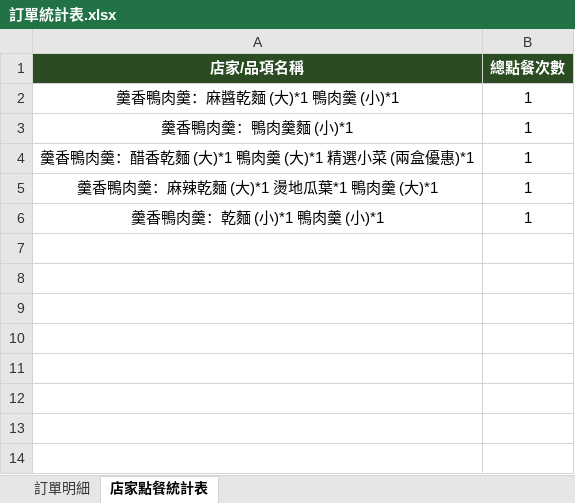
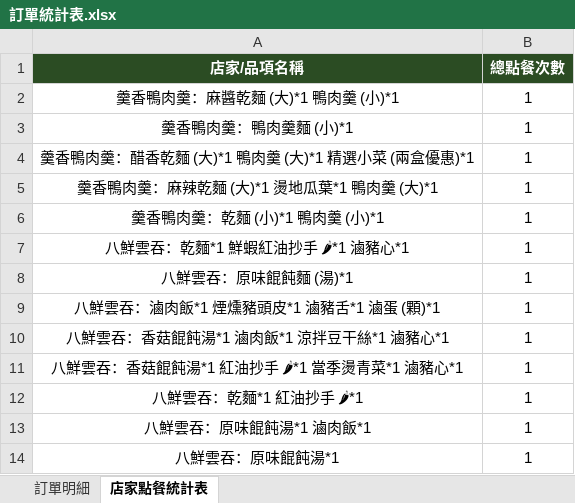
Before and after one commit to cch1527097/POS, an Excel workbook: public/訂單統計表.xlsx, sheet 店家點餐統計表, drawn as a sheet; values as stored, in another font and other column widths than the file's, no borders; the diff names each change by its address in the sheet, - before the commit and + after, or states it on an @@ line.

```diff
--- a/public/訂單統計表.xlsx (sheet 店家點餐統計表)
+++ b/public/訂單統計表.xlsx (sheet 店家點餐統計表)
+row 7: 八鮮雲吞：乾麵*1 鮮蝦紅油抄手 🌶*1 滷豬心*1 | 1
+row 8: 八鮮雲吞：原味餛飩麵 (湯)*1 | 1
+row 9: 八鮮雲吞：滷肉飯*1 煙燻豬頭皮*1 滷豬舌*1 滷蛋 (顆)*1 | 1
+row 10: 八鮮雲吞：香菇餛飩湯*1 滷肉飯*1 涼拌豆干絲*1 滷豬心*1 | 1
+row 11: 八鮮雲吞：香菇餛飩湯*1 紅油抄手 🌶*1 當季燙青菜*1 滷豬心*1 | 1
+row 12: 八鮮雲吞：乾麵*1 紅油抄手 🌶*1 | 1
+row 13: 八鮮雲吞：原味餛飩湯*1 滷肉飯*1 | 1
+row 14: 八鮮雲吞：原味餛飩湯*1 | 1
```
Also changed, not shown: sheet 訂單明細, 1 other file.
